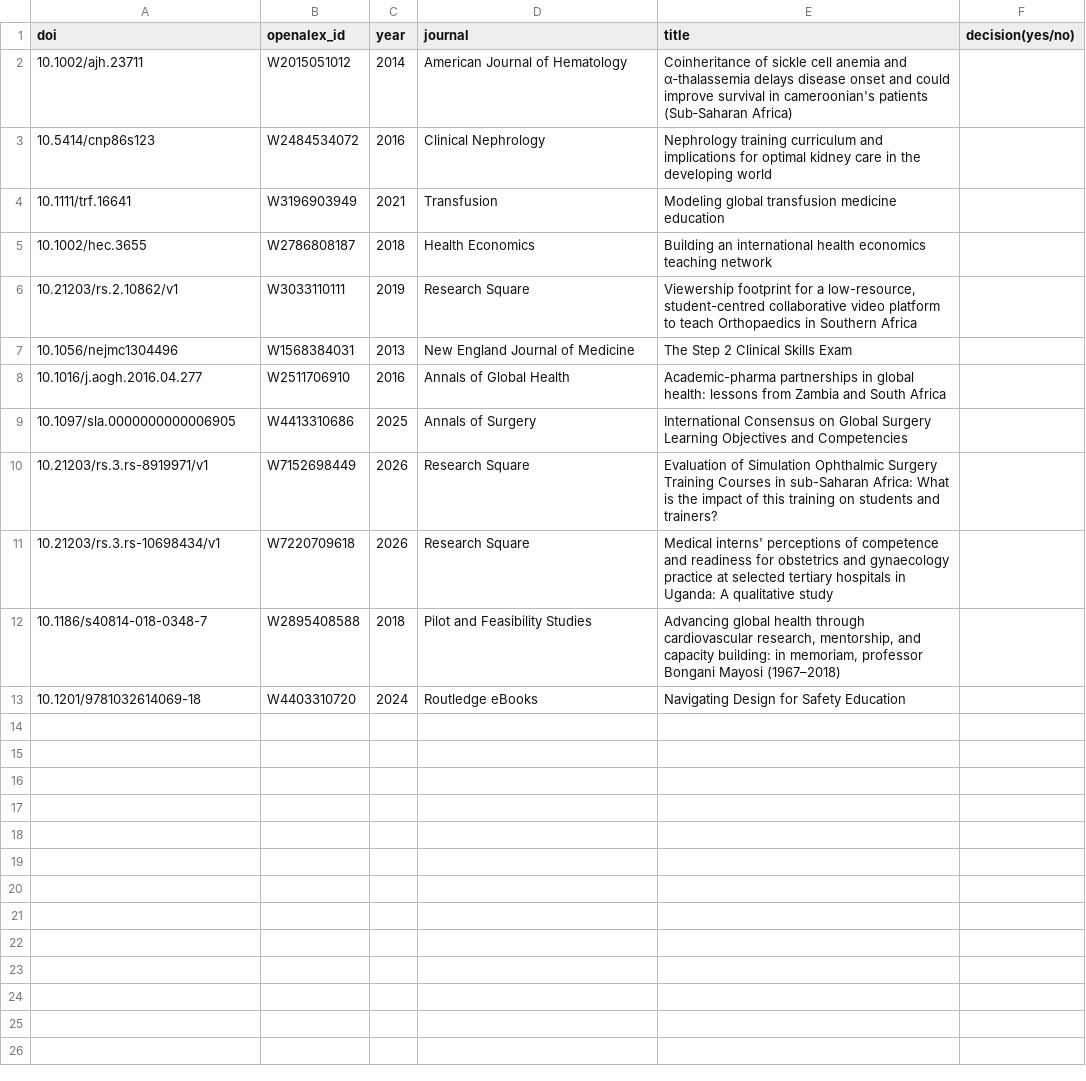
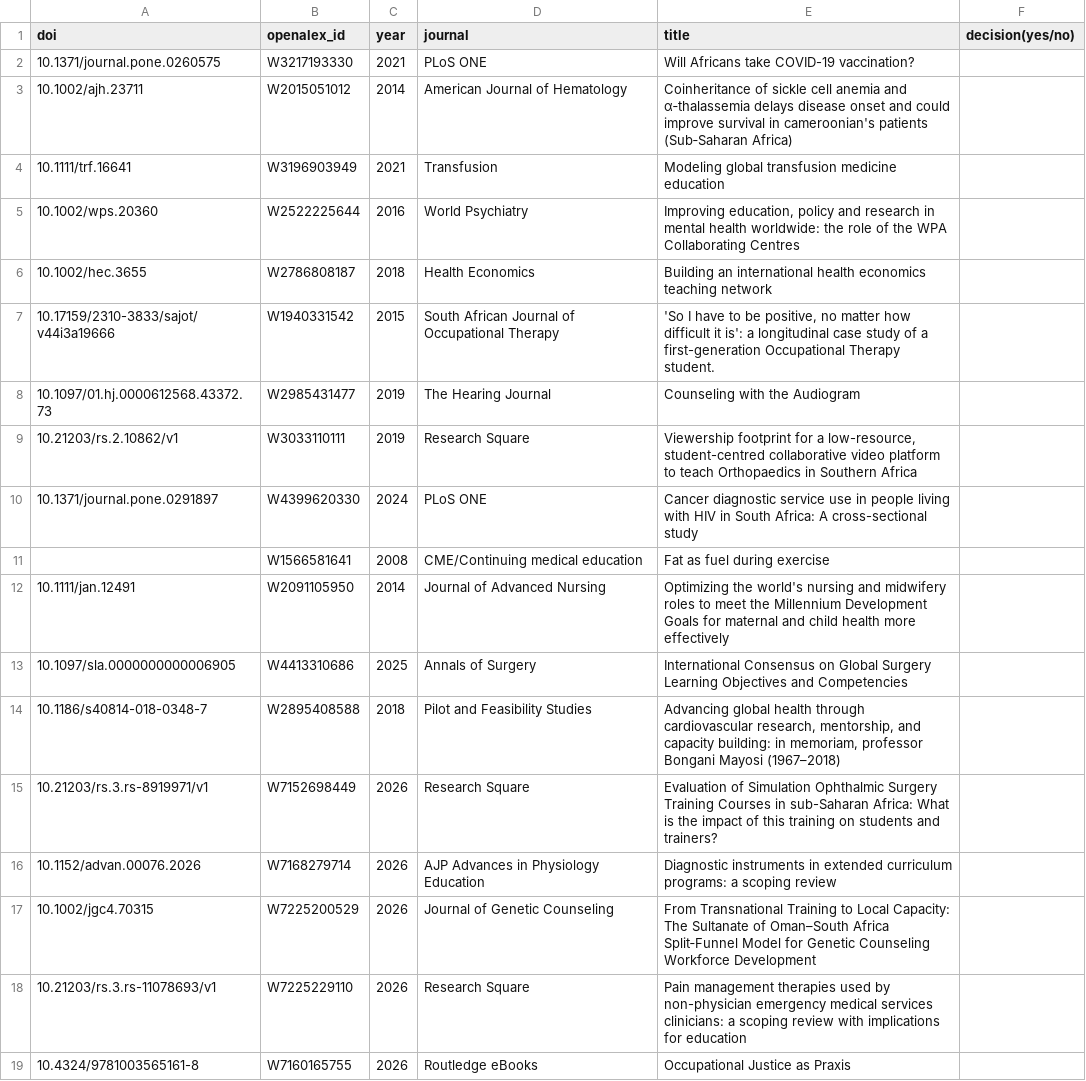
Before and after one commit to OpenAudire/Publication-Tracker, a CSV file: data/review_queue.csv, drawn as a sheet.

```diff
--- a/data/review_queue.csv
+++ b/data/review_queue.csv
@@ -1,13 +1,19 @@
 doi,openalex_id,year,journal,title,decision(yes/no)
+10.1371/journal.pone.0260575,W3217193330,2021,PLoS ONE,Will Africans take COVID-19 vaccination?,
 10.1002/ajh.23711,W2015051012,2014,American Journal of Hematology,Coinheritance of sickle cell anemia and α‐thalassemia delays disease onset and could improve survival in cameroonian's patients (Sub‐Saharan Africa),
-10.5414/cnp86s123,W2484534072,2016,Clinical Nephrology,Nephrology training curriculum and implications for optimal kidney care in the developing world,
 10.1111/trf.16641,W3196903949,2021,Transfusion,Modeling global transfusion medicine education,
+10.1002/wps.20360,W2522225644,2016,World Psychiatry,"Improving education, policy and research in mental health worldwide: the role of the WPA Collaborating Centres",
 10.1002/hec.3655,W2786808187,2018,Health Economics,Building an international health economics teaching network,
+10.17159/2310-3833/sajot/v44i3a19666,W1940331542,2015,South African Journal of Occupational Therapy,"'So I have to be positive, no matter how difficult it is': a longitudinal case study of a first-generation Occupational Therapy student.",
+10.1097/01.hj.0000612568.43372.73,W2985431477,2019,The Hearing Journal,Counseling with the Audiogram,
 10.21203/rs.2.10862/v1,W3033110111,2019,Research Square,"Viewership footprint for a low-resource, student-centred collaborative video platform to teach Orthopaedics in Southern Africa",
-10.1056/nejmc1304496,W1568384031,2013,New England Journal of Medicine,The Step 2 Clinical Skills Exam,
-10.1016/j.aogh.2016.04.277,W2511706910,2016,Annals of Global Health,Academic-pharma partnerships in global health: lessons from Zambia and South Africa,
+10.1371/journal.pone.0291897,W4399620330,2024,PLoS ONE,Cancer diagnostic service use in people living with HIV in South Africa: A cross-sectional study,
+,W1566581641,2008,CME/Continuing medical education,Fat as fuel during exercise,
+10.1111/jan.12491,W2091105950,2014,Journal of Advanced Nursing,Optimizing the world's nursing and midwifery roles to meet the Millennium Development Goals for maternal and child health more effectively,
 10.1097/sla.0000000000006905,W4413310686,2025,Annals of Surgery,International Consensus on Global Surgery Learning Objectives and Competencies,
+10.1186/s40814-018-0348-7,W2895408588,2018,Pilot and Feasibility Studies,"Advancing global health through cardiovascular research, mentorship, and capacity building: in memoriam, professor Bongani Mayosi (1967–2018)",
 10.21203/rs.3.rs-8919971/v1,W7152698449,2026,Research Square,Evaluation of Simulation Ophthalmic Surgery Training Courses in sub-Saharan Africa: What is the impact of this training on students and trainers?,
-10.21203/rs.3.rs-10698434/v1,W7220709618,2026,Research Square,Medical interns' perceptions of competence and readiness for obstetrics and gynaecology practice at selected tertiary hospitals in Uganda: A qualitative study,
-10.1186/s40814-018-0348-7,W2895408588,2018,Pilot and Feasibility Studies,"Advancing global health through cardiovascular research, mentorship, and capacity building: in memoriam, professor Bongani Mayosi (1967–2018)",
-10.1201/9781032614069-18,W4403310720,2024,Routledge eBooks,Navigating Design for Safety Education,
+10.1152/advan.00076.2026,W7168279714,2026,AJP Advances in Physiology Education,Diagnostic instruments in extended curriculum programs: a scoping review,
+10.1002/jgc4.70315,W7225200529,2026,Journal of Genetic Counseling,From Transnational Training to Local Capacity: The Sultanate of Oman–South Africa Split‐Funnel Model for Genetic Counseling Workforce Development,
+10.21203/rs.3.rs-11078693/v1,W7225229110,2026,Research Square,Pain management therapies used by non-physician emergency medical services clinicians: a scoping review with implications for education,
+10.4324/9781003565161-8,W7160165755,2026,Routledge eBooks,Occupational Justice as Praxis,
```
Also changed, not shown: data/unresolved_external.csv, 3 other files.
